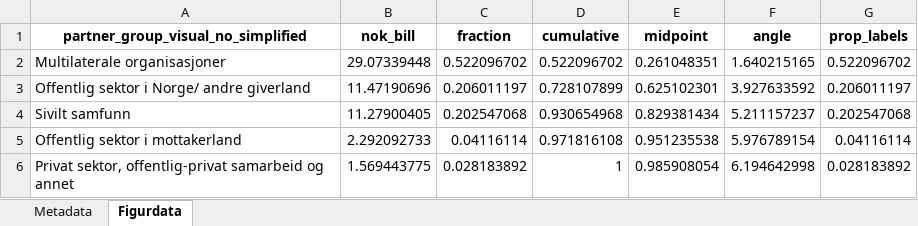
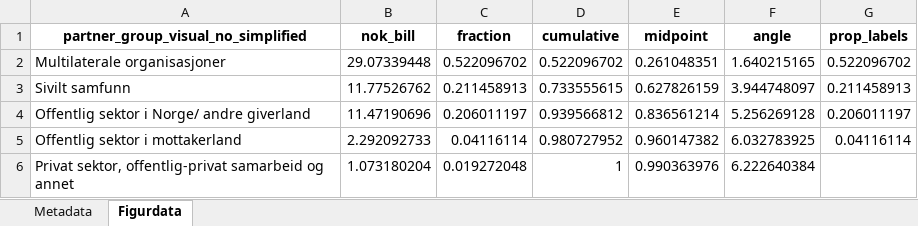
Before and after one commit to noradno/tst-report-2025-public-data, an Excel workbook: xlsx/nor_oda_partners_oneyear.xlsx, sheet Figurdata, drawn as a sheet; values as stored, in another font and other column widths than the file's, no borders; removed rows and columns are numbered as before the commit, all else as after; the diff names each change by its address in the sheet, - before the commit and + after, or states it on an @@ line.

```diff
--- a/xlsx/nor_oda_partners_oneyear.xlsx (sheet Figurdata)
+++ b/xlsx/nor_oda_partners_oneyear.xlsx (sheet Figurdata)
+row 3: Sivilt samfunn | 11.77526762 | 0.211458913 | 0.733555615 | 0.627826159 | 3.944748097 | 0.211458913
-D4 (cumulative): 0.728107899
+D4 (cumulative): 0.939566812
-E4 (midpoint): 0.625102301
+E4 (midpoint): 0.836561214
-F4 (angle): 3.927633592
+F4 (angle): 5.256269128
-row 4: Sivilt samfunn | 11.27900405 | 0.202547068 | 0.930654968 | 0.829381434 | 5.211157237 | 0.202547068
-D5 (cumulative): 0.971816108
+D5 (cumulative): 0.980727952
-E5 (midpoint): 0.951235538
+E5 (midpoint): 0.960147382
-F5 (angle): 5.976789154
+F5 (angle): 6.032783925
-B6 (nok_bill): 1.569443775
+B6 (nok_bill): 1.073180204
-C6 (fraction): 0.028183892
+C6 (fraction): 0.019272048
-E6 (midpoint): 0.985908054
+E6 (midpoint): 0.990363976
-F6 (angle): 6.194642998
+F6 (angle): 6.222640384
-G6 (prop_labels): 0.028183892
+G6 (prop_labels): (empty)
```
Also changed, not shown: xlsx/nor_oda_countries_topten_oneyear.xlsx, xlsx/nor_oda_multipartners_oneyear.xlsx, 31 other files.
